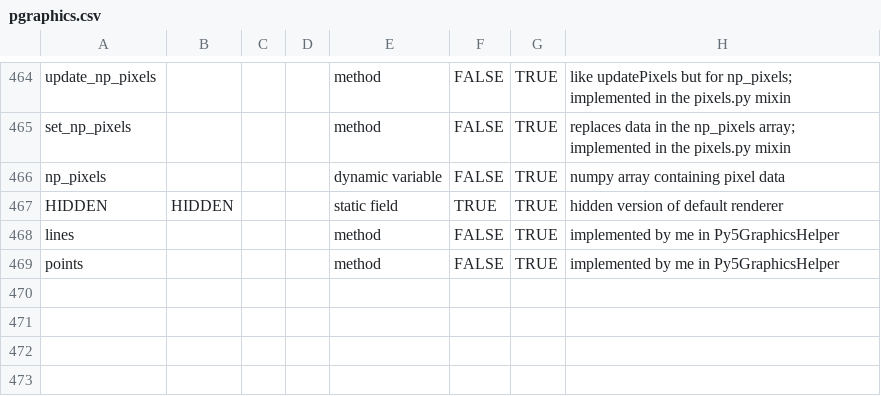
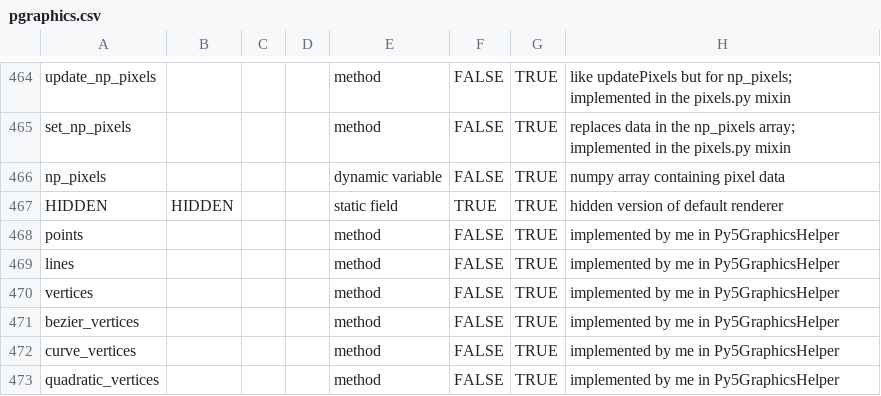
Before and after one commit to py5coding/py5generator, a CSV file: py5_resources/data/pgraphics.csv, drawn as a sheet; only a part is shown, gaps mark what is left out.

```diff
--- a/py5_resources/data/pgraphics.csv
+++ b/py5_resources/data/pgraphics.csv
@@ -467,3 +467,7 @@ np_pixels,,,,dynamic variable,FALSE,TRUE,numpy array containing pixel data
 HIDDEN,HIDDEN,,,static field,TRUE,TRUE,hidden version of default renderer
+points,,,,method,FALSE,TRUE,implemented by me in Py5GraphicsHelper
 lines,,,,method,FALSE,TRUE,implemented by me in Py5GraphicsHelper
-points,,,,method,FALSE,TRUE,implemented by me in Py5GraphicsHelper
+vertices,,,,method,FALSE,TRUE,implemented by me in Py5GraphicsHelper
+bezier_vertices,,,,method,FALSE,TRUE,implemented by me in Py5GraphicsHelper
+curve_vertices,,,,method,FALSE,TRUE,implemented by me in Py5GraphicsHelper
+quadratic_vertices,,,,method,FALSE,TRUE,implemented by me in Py5GraphicsHelper
```
Also changed, not shown: py5_resources/data/py5applet.csv, 4 other files.
